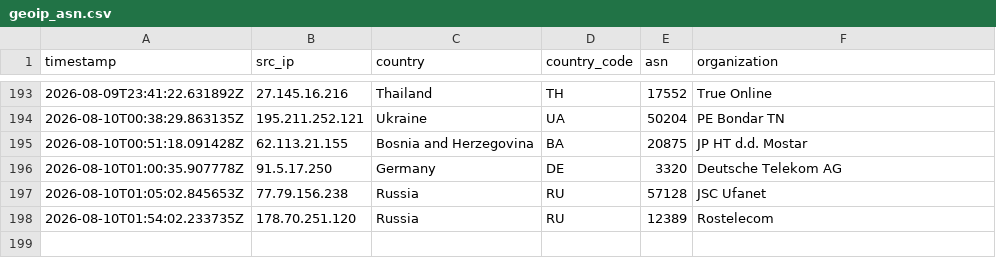
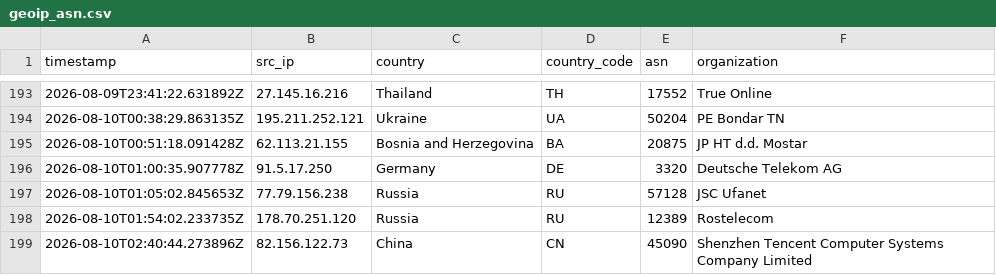
Before and after one commit to Prabhath-de/AWS_Honeypot, a CSV file: data/processed/geoip_asn.csv, drawn as a sheet; only a part is shown, gaps mark what is left out; the diff names each change by its address in the sheet, - before the commit and + after, or states it on an @@ line.

```diff
--- a/data/processed/geoip_asn.csv
+++ b/data/processed/geoip_asn.csv
+row 199: 2026-08-10T02:40:44.273896Z | 82.156.122.73 | China | CN | 45090 | Shenzhen Tencent Computer Systems Company Limited
```
Also changed, not shown: data/processed/session_summary.csv, 3 other files.
